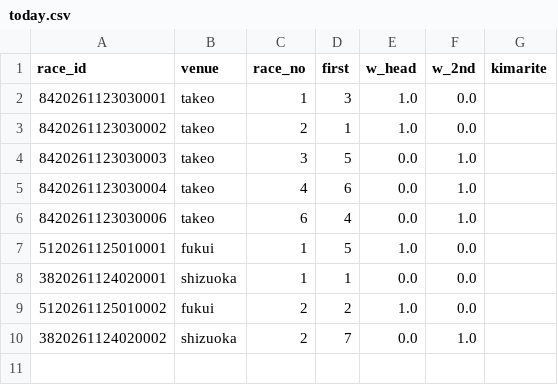
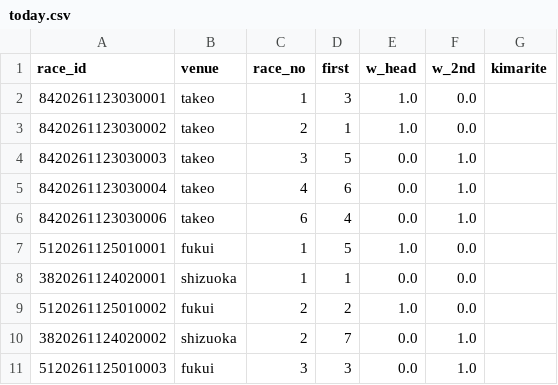
Before and after one commit to basebull120809-boop/keirin-ev, a CSV file: data/live/2026-11-25/today.csv, drawn as a sheet.

```diff
--- a/data/live/2026-11-25/today.csv
+++ b/data/live/2026-11-25/today.csv
@@ -10 +10,2 @@ race_id,venue,race_no,first,w_head,w_2nd,kimarite
 3820261124020002,shizuoka,2,7,0.0,1.0,
+5120261125010003,fukui,3,3,0.0,1.0,
```
Also changed, not shown: data/live/2026-11-25/results.csv, 6 other files.
